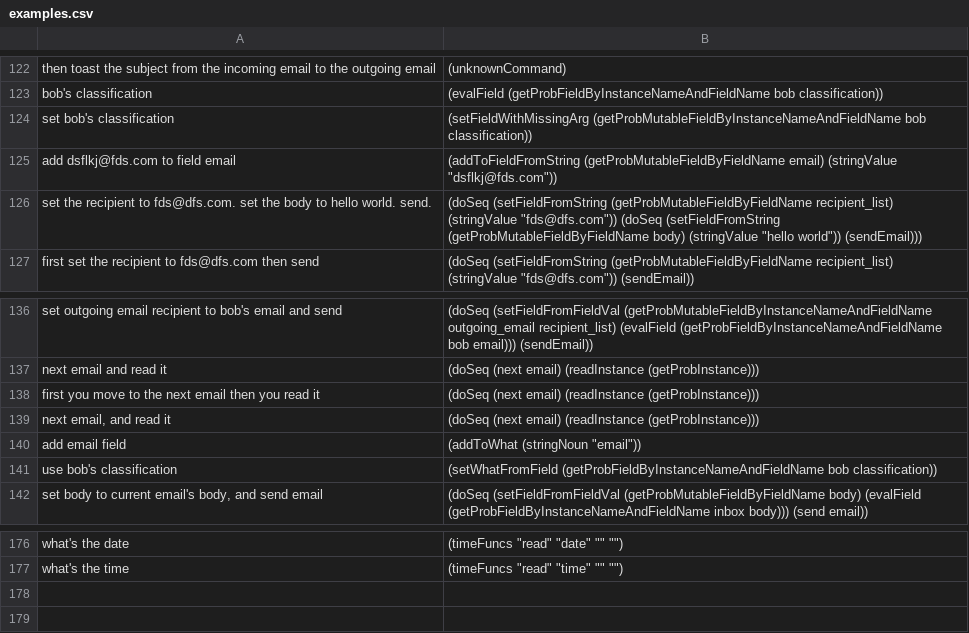
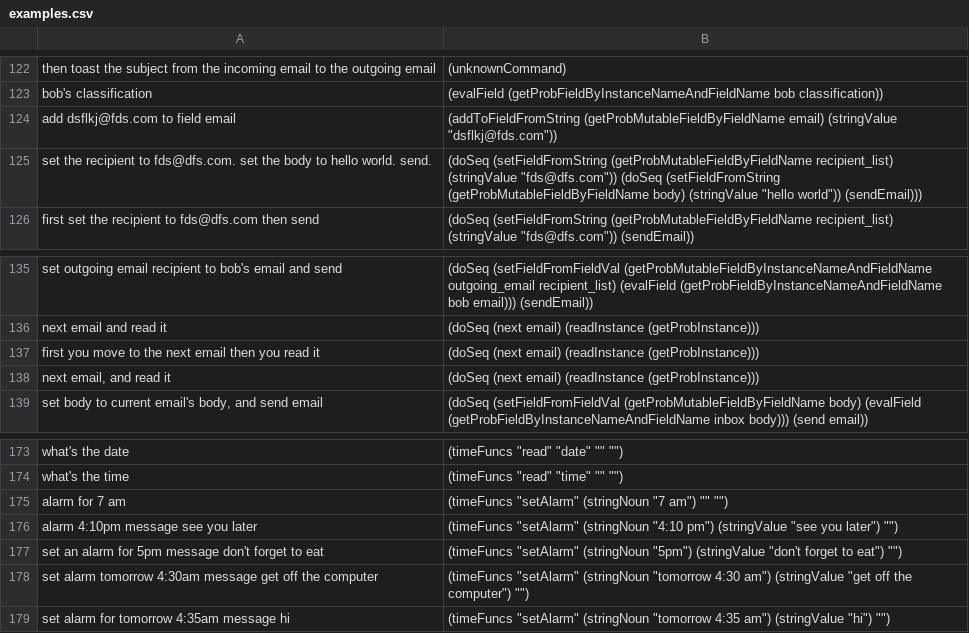
Before and after one commit to azariaa/InstructableServer, a CSV file: data/examples.csv, drawn as a sheet; only a part is shown, gaps mark what is left out.

Commit message:
timers and alarms + fix for wolfram alpha

```diff
--- a/data/examples.csv
+++ b/data/examples.csv
@@ -123,3 +123,2 @@ then toast the subject from the incoming email to the outgoing email, (unknownCo
 bob's classification,(evalField (getProbFieldByInstanceNameAndFieldName bob classification))
-set bob's classification,(setFieldWithMissingArg (getProbMutableFieldByInstanceNameAndFieldName bob classification))
 add dsflkj@fds.com to field email,"(addToFieldFromString (getProbMutableFieldByFieldName email) (stringValue ""dsflkj@fds.com""))"
@@ -139,4 +138,2 @@ first you move to the next email then you read it,(doSeq (next email) (readInsta
 "next email, and read it",(doSeq (next email) (readInstance (getProbInstance)))
-add email field,"(addToWhat (stringNoun ""email""))"
-use bob's classification,(setWhatFromField (getProbFieldByInstanceNameAndFieldName bob classification))
 "set body to current email's body, and send email",(doSeq (setFieldFromFieldVal (getProbMutableFieldByFieldName body) (evalField (getProbFieldByInstanceNameAndFieldName inbox body))) (send email))
@@ -177 +174,6 @@ what's the date,"(timeFuncs ""read"" ""date"" """" """")"
 what's the time,"(timeFuncs ""read"" ""time"" """" """")"
+alarm for 7 am,"(timeFuncs ""setAlarm"" (stringNoun ""7 am"") """" """")"
+alarm 4:10pm message see you later,"(timeFuncs ""setAlarm"" (stringNoun ""4:10 pm"") (stringValue ""see you later"") """")"
+set an alarm for 5pm message don't forget to eat,"(timeFuncs ""setAlarm"" (stringNoun ""5pm"") (stringValue ""don't forget to eat"") """")"
+set alarm tomorrow 4:30am message get off the computer,"(timeFuncs ""setAlarm"" (stringNoun ""tomorrow 4:30 am"") (stringValue ""get off the computer"") """")"
+set alarm for tomorrow 4:35am message hi,"(timeFuncs ""setAlarm"" (stringNoun ""tomorrow 4:35 am"") (stringValue ""hi"") """")"
```
Also changed, not shown: data/removed-examples.csv, 17 other files.
